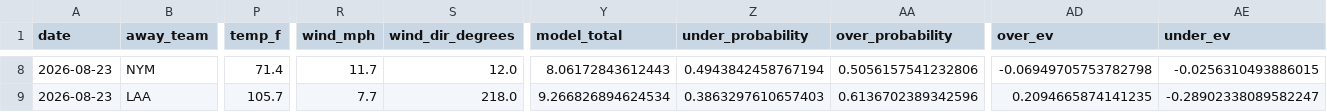
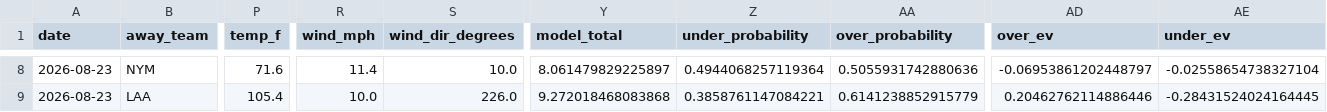
Before and after one commit to Jackstein0/atsrecipts-live-model, a CSV file: atsrecipts-upload-ready/data/processed/today_results.csv, drawn as a sheet; only a part is shown, gaps mark what is left out; the diff covers the shown part only; the diff names each change by its address in the sheet, - before the commit and + after, or states it on an @@ line.

```diff
--- a/atsrecipts-upload-ready/data/processed/today_results.csv
+++ b/atsrecipts-upload-ready/data/processed/today_results.csv
-P8 (temp_f): 71.4
+P8 (temp_f): 71.6
-R8 (wind_mph): 11.7
+R8 (wind_mph): 11.4
-S8 (wind_dir_degrees): 12.0
+S8 (wind_dir_degrees): 10.0
-Y8 (model_total): 8.06172843612443
+Y8 (model_total): 8.061479829225897
-Z8 (under_probability): 0.4943842458767194
+Z8 (under_probability): 0.4944068257119364
-AA8 (over_probability): 0.5056157541232806
+AA8 (over_probability): 0.5055931742880636
-AD8 (over_ev): -0.06949705753782798
+AD8 (over_ev): -0.06953861202448797
-AE8 (under_ev): -0.0256310493886015
+AE8 (under_ev): -0.02558654738327104
-P9 (temp_f): 105.7
+P9 (temp_f): 105.4
-R9 (wind_mph): 7.7
+R9 (wind_mph): 10.0
-S9 (wind_dir_degrees): 218.0
+S9 (wind_dir_degrees): 226.0
-Y9 (model_total): 9.266826894624534
+Y9 (model_total): 9.272018468083868
-Z9 (under_probability): 0.3863297610657403
+Z9 (under_probability): 0.3858761147084221
-AA9 (over_probability): 0.6136702389342596
+AA9 (over_probability): 0.6141238852915779
-AD9 (over_ev): 0.2094665874141235
+AD9 (over_ev): 0.20462762114886446
-AE9 (under_ev): -0.28902338089582247
+AE9 (under_ev): -0.28431524024164445
```
Also changed, not shown: 110 edited cells elsewhere in this file, atsrecipts-upload-ready/data/processed/historical_games.csv, atsrecipts-upload-ready/data/processed/pick_tracker.csv, 14 other files.
